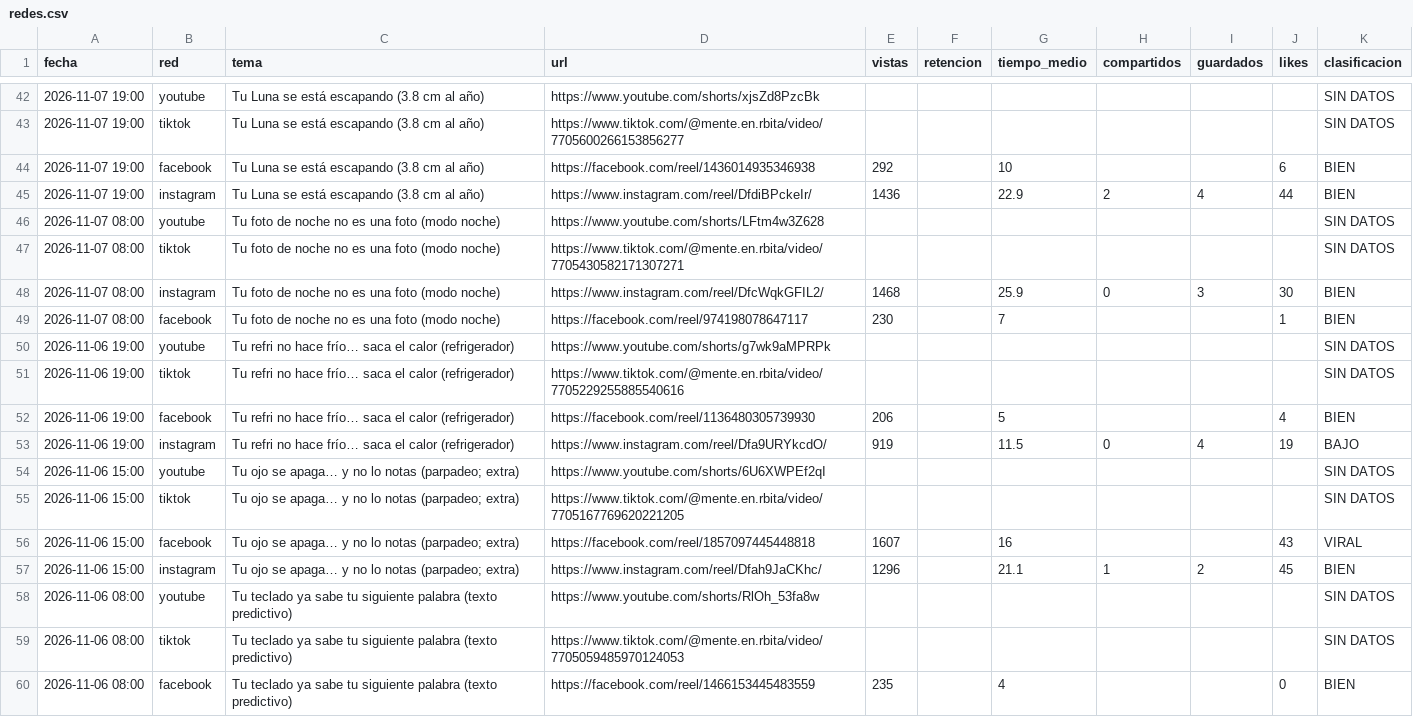
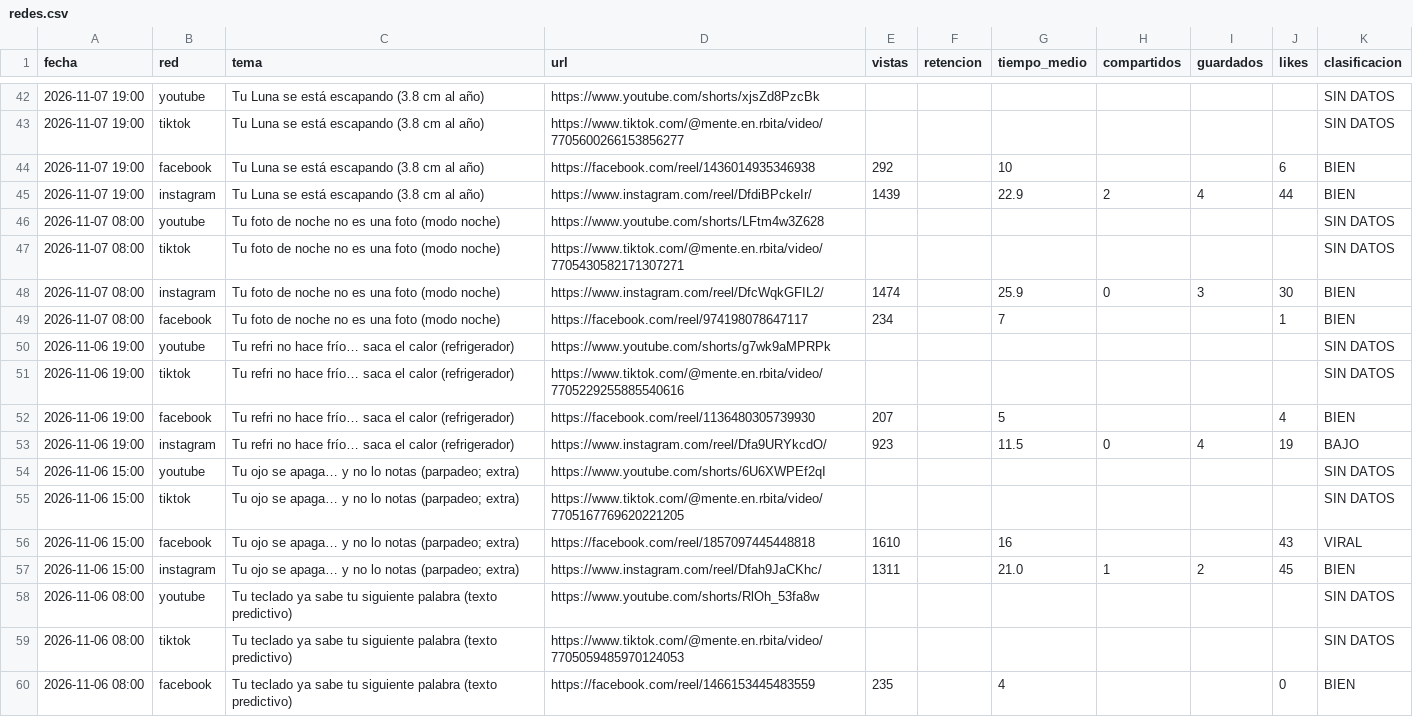
Before and after one commit to efrencuenta245-web/mente-en-orbita, a CSV file: stats/redes.csv, drawn as a sheet; only a part is shown, gaps mark what is left out; the diff covers the shown part only.

```diff
--- a/stats/redes.csv
+++ b/stats/redes.csv
@@ -44,15 +44,15 @@ fecha,red,tema,url,vistas,retencion,tiempo_medio,compartidos,guardados,likes,cla
 2026-11-07 19:00,facebook,Tu Luna se está escapando (3.8 cm al año),https://facebook.com/reel/1436014935346938,292,,10,,,6,BIEN
-2026-11-07 19:00,instagram,Tu Luna se está escapando (3.8 cm al año),https://www.instagram.com/reel/DfdiBPckeIr/,1436,,22.9,2,4,44,BIEN
+2026-11-07 19:00,instagram,Tu Luna se está escapando (3.8 cm al año),https://www.instagram.com/reel/DfdiBPckeIr/,1439,,22.9,2,4,44,BIEN
 2026-11-07 08:00,youtube,Tu foto de noche no es una foto (modo noche),https://www.youtube.com/shorts/LFtm4w3Z628,,,,,,,SIN DATOS
 2026-11-07 08:00,tiktok,Tu foto de noche no es una foto (modo noche),https://www.tiktok.com/@mente.en.rbita/video/7705430582171307271,,,,,,,SIN DATOS
-2026-11-07 08:00,instagram,Tu foto de noche no es una foto (modo noche),https://www.instagram.com/reel/DfcWqkGFIL2/,1468,,25.9,0,3,30,BIEN
-2026-11-07 08:00,facebook,Tu foto de noche no es una foto (modo noche),https://facebook.com/reel/974198078647117,230,,7,,,1,BIEN
+2026-11-07 08:00,instagram,Tu foto de noche no es una foto (modo noche),https://www.instagram.com/reel/DfcWqkGFIL2/,1474,,25.9,0,3,30,BIEN
+2026-11-07 08:00,facebook,Tu foto de noche no es una foto (modo noche),https://facebook.com/reel/974198078647117,234,,7,,,1,BIEN
 2026-11-06 19:00,youtube,Tu refri no hace frío… saca el calor (refrigerador),https://www.youtube.com/shorts/g7wk9aMPRPk,,,,,,,SIN DATOS
 2026-11-06 19:00,tiktok,Tu refri no hace frío… saca el calor (refrigerador),https://www.tiktok.com/@mente.en.rbita/video/7705229255885540616,,,,,,,SIN DATOS
-2026-11-06 19:00,facebook,Tu refri no hace frío… saca el calor (refrigerador),https://facebook.com/reel/1136480305739930,206,,5,,,4,BIEN
-2026-11-06 19:00,instagram,Tu refri no hace frío… saca el calor (refrigerador),https://www.instagram.com/reel/Dfa9URYkcdO/,919,,11.5,0,4,19,BAJO
+2026-11-06 19:00,facebook,Tu refri no hace frío… saca el calor (refrigerador),https://facebook.com/reel/1136480305739930,207,,5,,,4,BIEN
+2026-11-06 19:00,instagram,Tu refri no hace frío… saca el calor (refrigerador),https://www.instagram.com/reel/Dfa9URYkcdO/,923,,11.5,0,4,19,BAJO
 2026-11-06 15:00,youtube,Tu ojo se apaga… y no lo notas (parpadeo; extra),https://www.youtube.com/shorts/6U6XWPEf2qI,,,,,,,SIN DATOS
 2026-11-06 15:00,tiktok,Tu ojo se apaga… y no lo notas (parpadeo; extra),https://www.tiktok.com/@mente.en.rbita/video/7705167769620221205,,,,,,,SIN DATOS
-2026-11-06 15:00,facebook,Tu ojo se apaga… y no lo notas (parpadeo; extra),https://facebook.com/reel/1857097445448818,1607,,16,,,43,VIRAL
-2026-11-06 15:00,instagram,Tu ojo se apaga… y no lo notas (parpadeo; extra),https://www.instagram.com/reel/Dfah9JaCKhc/,1296,,21.1,1,2,45,BIEN
+2026-11-06 15:00,facebook,Tu ojo se apaga… y no lo notas (parpadeo; extra),https://facebook.com/reel/1857097445448818,1610,,16,,,43,VIRAL
+2026-11-06 15:00,instagram,Tu ojo se apaga… y no lo notas (parpadeo; extra),https://www.instagram.com/reel/Dfah9JaCKhc/,1311,,21.0,1,2,45,BIEN
 2026-11-06 08:00,youtube,Tu teclado ya sabe tu siguiente palabra (texto predictivo),https://www.youtube.com/shorts/RlOh_53fa8w,,,,,,,SIN DATOS
```
Also changed, not shown: 58 edited cells elsewhere in this file, stats/seguidores.csv, 2 other files.
